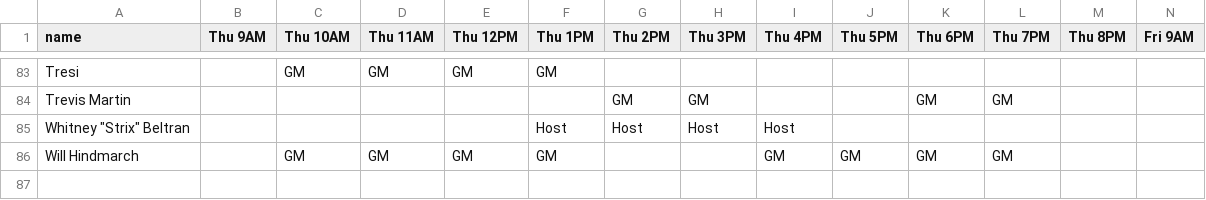
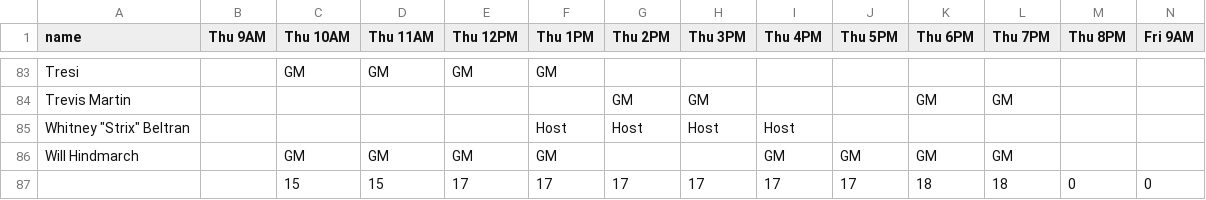
Before and after one commit to gamesondemand/gamesondemand.github.io, a CSV file: _data/schedule.csv, drawn as a sheet; only a part is shown, gaps mark what is left out; rows hold the shown columns only; the diff names each change by its address in the sheet, - before the commit and + after, or states it on an @@ line.

Commit message:
Rebuilding table for available games

```diff
--- a/_data/schedule.csv
+++ b/_data/schedule.csv
+row 87:  |  | 15 | 15 | 17 | 17 | 17 | 17 | 17 | 17 | 18 | 18 | 0 | 0
```
Also changed, not shown: 5 other files.
